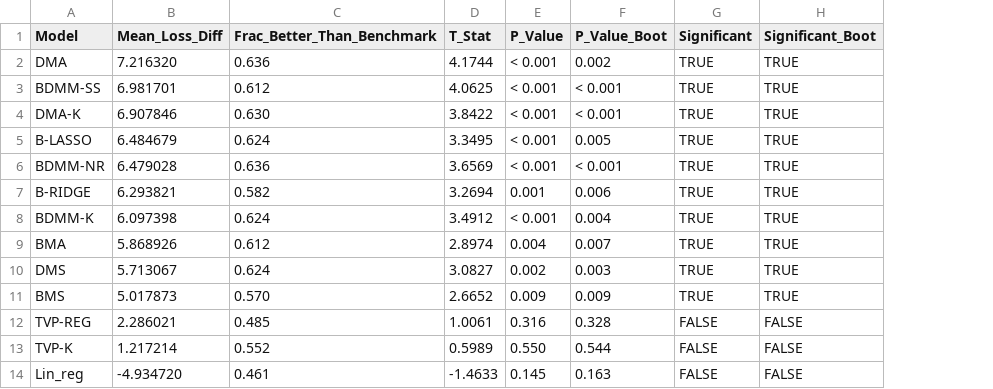
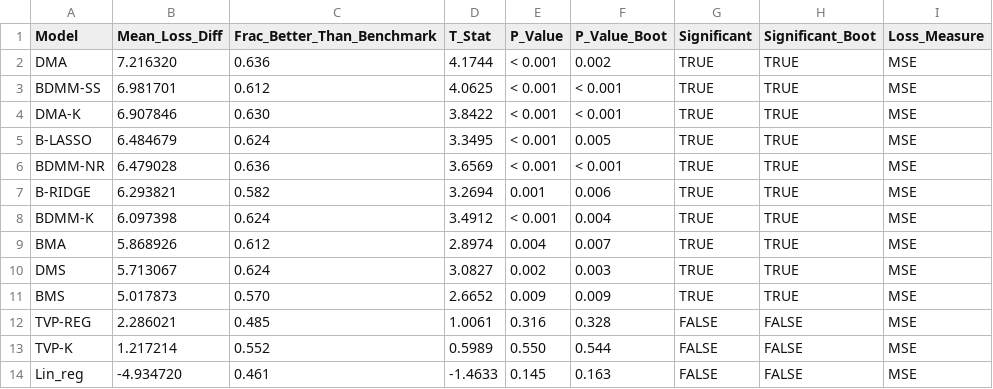
Before and after one commit to JoannaJedrzejewska/RCtest, a CSV file: reproducibility/output/table2_AR1.csv, drawn as a sheet; the diff names each change by its address in the sheet, - before the commit and + after, or states it on an @@ line.

```diff
--- a/reproducibility/output/table2_AR1.csv
+++ b/reproducibility/output/table2_AR1.csv
+column I (Loss_Measure), rows 2-14: all MSE
```
Also changed, not shown: reproducibility/output/block_length_sensitivity_AR1_results.csv, reproducibility/output/block_length_sensitivity_AR1_results_raw.csv, 9 other files.
